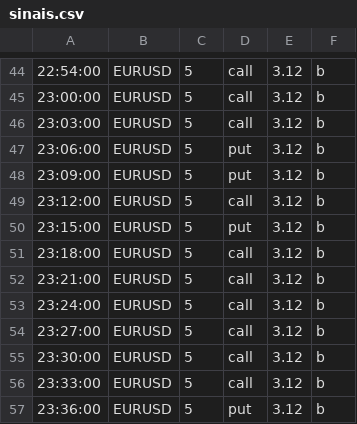
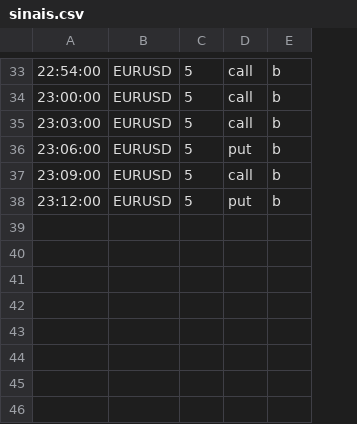
Before and after one commit to SandimL/Trader-BOT, a CSV file: sinais.csv, drawn as a sheet; only a part is shown, gaps mark what is left out; removed rows and columns are numbered as before the commit, all else as after; the diff covers the shown part only; the diff names each change by its address in the sheet, - before the commit and + after, or states it on an @@ line.

```diff
--- a/sinais.csv
+++ b/sinais.csv
-column E, rows 44-49: all 3.12
-D37: put
+D37: call
-D38: call
+D38: put
-row 50: 23:15:00 | EURUSD | 5 | put | 3.12 | b
-row 51: 23:18:00 | EURUSD | 5 | call | 3.12 | b
-row 52: 23:21:00 | EURUSD | 5 | call | 3.12 | b
-row 53: 23:24:00 | EURUSD | 5 | call | 3.12 | b
-row 54: 23:27:00 | EURUSD | 5 | call | 3.12 | b
-row 55: 23:30:00 | EURUSD | 5 | call | 3.12 | b
-row 56: 23:33:00 | EURUSD | 5 | call | 3.12 | b
-row 57: 23:36:00 | EURUSD | 5 | put | 3.12 | b
```
Also changed, not shown: 11 removed rows and 25 edited cells elsewhere in this file, 3 other files.
